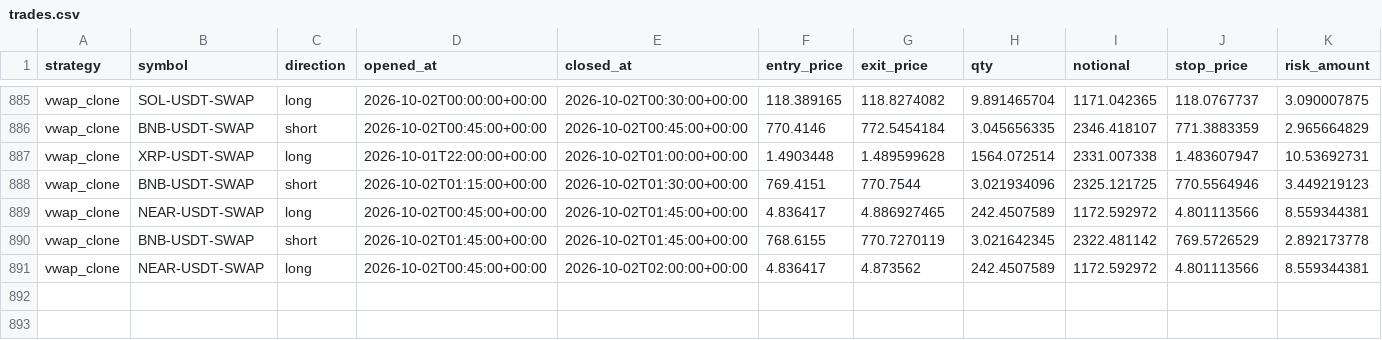
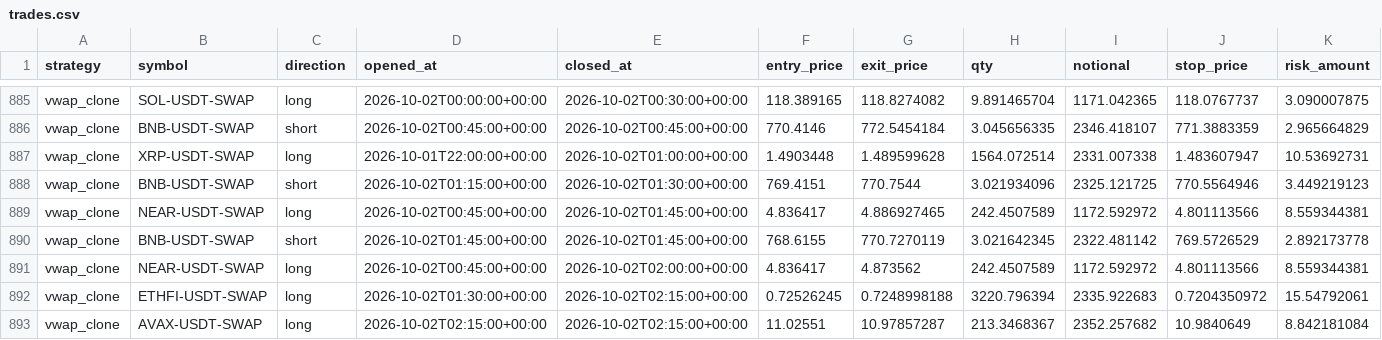
Before and after one commit to klonnist/crypto-paper-bot, a CSV file: ledgers_scalp/vwap_clone/trades.csv, drawn as a sheet; only a part is shown, gaps mark what is left out; rows hold the shown columns only; the diff names each change by its address in the sheet, - before the commit and + after, or states it on an @@ line.

```diff
--- a/ledgers_scalp/vwap_clone/trades.csv
+++ b/ledgers_scalp/vwap_clone/trades.csv
+row 892: vwap_clone | ETHFI-USDT-SWAP | long | 2026-10-02T01:30:00+00:00 | 2026-10-02T02:15:00+00:00 | 0.72526245 | 0.7248998188 | 3220.796394 | 2335.922683 | 0.7204350972 | 15.54792061
+row 893: vwap_clone | AVAX-USDT-SWAP | long | 2026-10-02T02:15:00+00:00 | 2026-10-02T02:15:00+00:00 | 11.02551 | 10.97857287 | 213.3468367 | 2352.257682 | 10.9840649 | 8.842181084
```
Also changed, not shown: ledgers_scalp/scalp_fixed/equity.csv, ledgers_scalp/scalp_patient/equity.csv, 7 other files.
